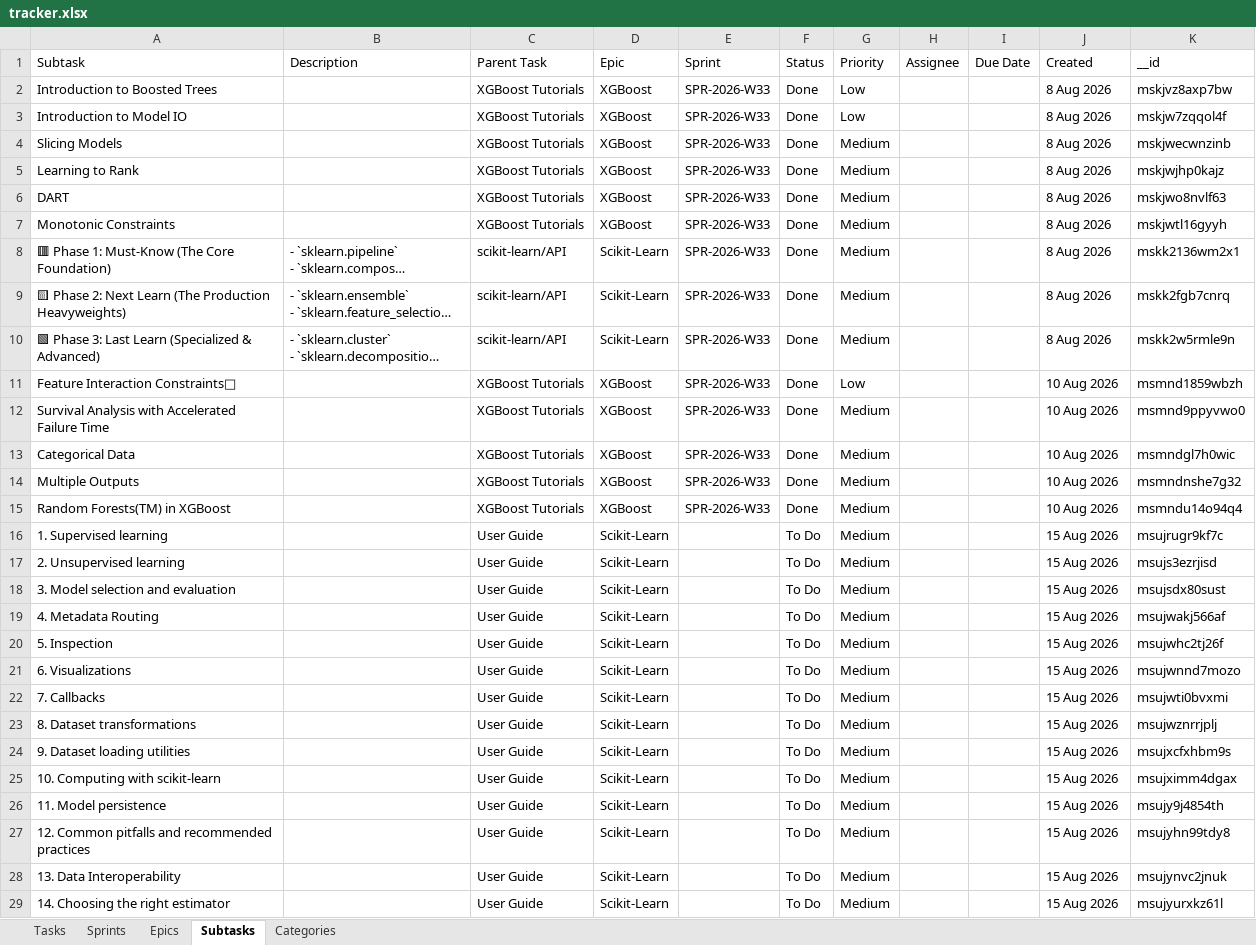
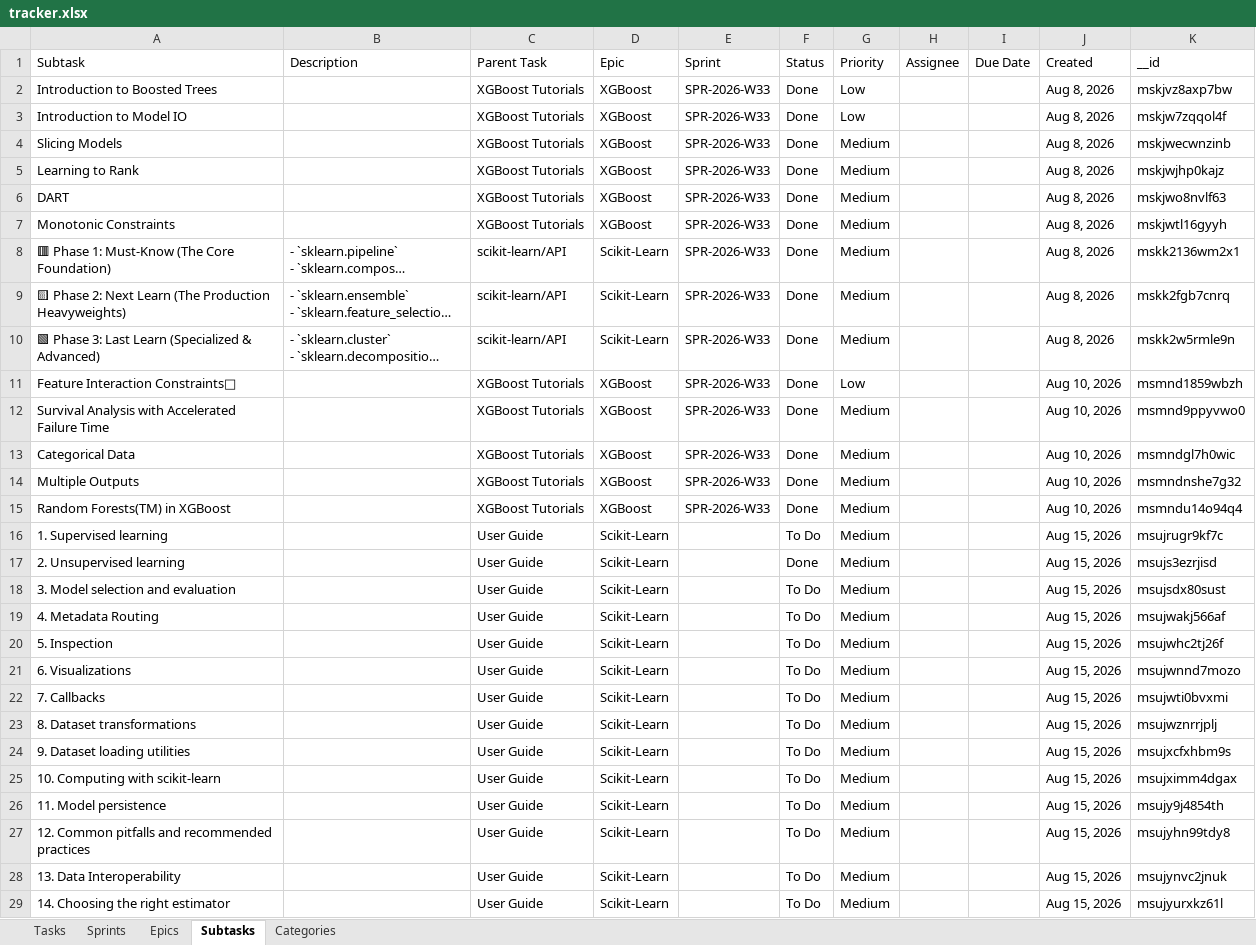
Before and after one commit to vimal-ram-k/Study-Tracker, an Excel workbook: db/tracker.xlsx, sheet Subtasks, drawn as a sheet; only a part is shown; long unchanged cells end in …; values as stored, in another font and other column widths than the file's, no borders; the diff covers the shown part only; the diff names each change by its address in the sheet, - before the commit and + after, or states it on an @@ line.

```diff
--- a/db/tracker.xlsx (sheet Subtasks)
+++ b/db/tracker.xlsx (sheet Subtasks)
-J2:J10: 8 Aug 2026
+J2:J10: Aug 8, 2026
-J11:J15: 10 Aug 2026
+J11:J15: Aug 10, 2026
-J16:J29: 15 Aug 2026
+J16:J29: Aug 15, 2026
-F17: To Do
+F17: Done
```
Also changed, not shown: 12 added rows and 1 edited cell elsewhere in this sheet, sheet Tasks, sheet Epics, sheet Categories.
